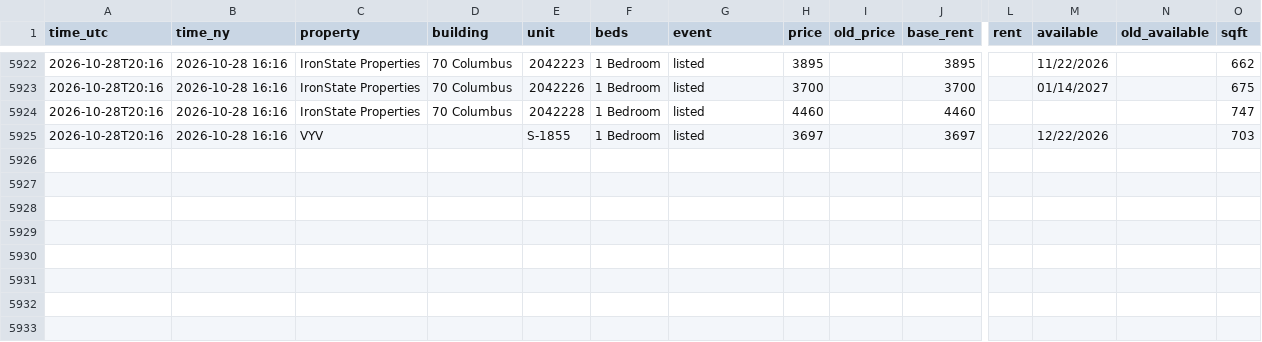
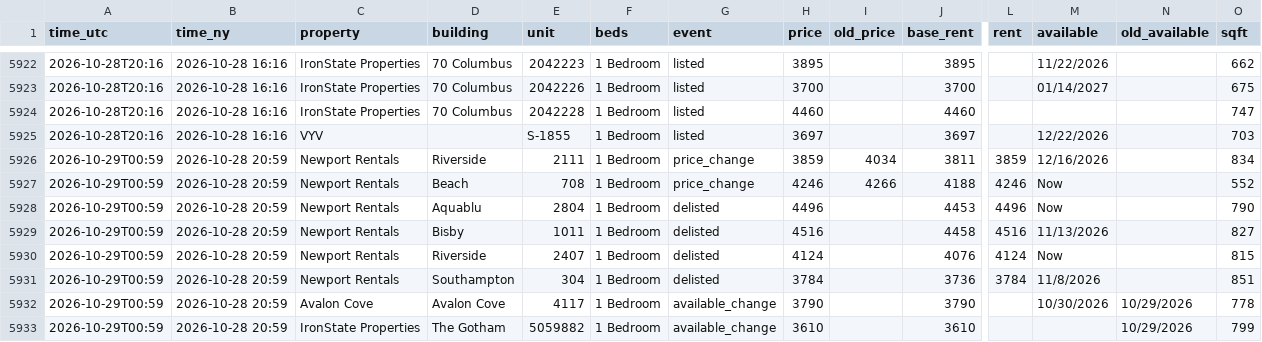
Before and after one commit to sanveg-rane-13/rental-tracker, a CSV file: data/history/events.csv, drawn as a sheet; only a part is shown, gaps mark what is left out; rows hold the shown columns only; the diff names each change by its address in the sheet, - before the commit and + after, or states it on an @@ line.

```diff
--- a/data/history/events.csv
+++ b/data/history/events.csv
+row 5926: 2026-10-29T00:59 | 2026-10-28 20:59 | Newport Rentals | Riverside | 2111 | 1 Bedroom | price_change | 3859 | 4034 | 3811 | 3859 | 12/16/2026 |  | 834
+row 5927: 2026-10-29T00:59 | 2026-10-28 20:59 | Newport Rentals | Beach | 708 | 1 Bedroom | price_change | 4246 | 4266 | 4188 | 4246 | Now |  | 552
+row 5928: 2026-10-29T00:59 | 2026-10-28 20:59 | Newport Rentals | Aquablu | 2804 | 1 Bedroom | delisted | 4496 |  | 4453 | 4496 | Now |  | 790
+row 5929: 2026-10-29T00:59 | 2026-10-28 20:59 | Newport Rentals | Bisby | 1011 | 1 Bedroom | delisted | 4516 |  | 4458 | 4516 | 11/13/2026 |  | 827
+row 5930: 2026-10-29T00:59 | 2026-10-28 20:59 | Newport Rentals | Riverside | 2407 | 1 Bedroom | delisted | 4124 |  | 4076 | 4124 | Now |  | 815
+row 5931: 2026-10-29T00:59 | 2026-10-28 20:59 | Newport Rentals | Southampton | 304 | 1 Bedroom | delisted | 3784 |  | 3736 | 3784 | 11/8/2026 |  | 851
+row 5932: 2026-10-29T00:59 | 2026-10-28 20:59 | Avalon Cove | Avalon Cove | 4117 | 1 Bedroom | available_change | 3790 |  | 3790 |  | 10/30/2026 | 10/29/2026 | 778
+row 5933: 2026-10-29T00:59 | 2026-10-28 20:59 | IronState Properties | The Gotham | 5059882 | 1 Bedroom | available_change | 3610 |  | 3610 |  |  | 10/29/2026 | 799
```
Also changed, not shown: 10 other files.
